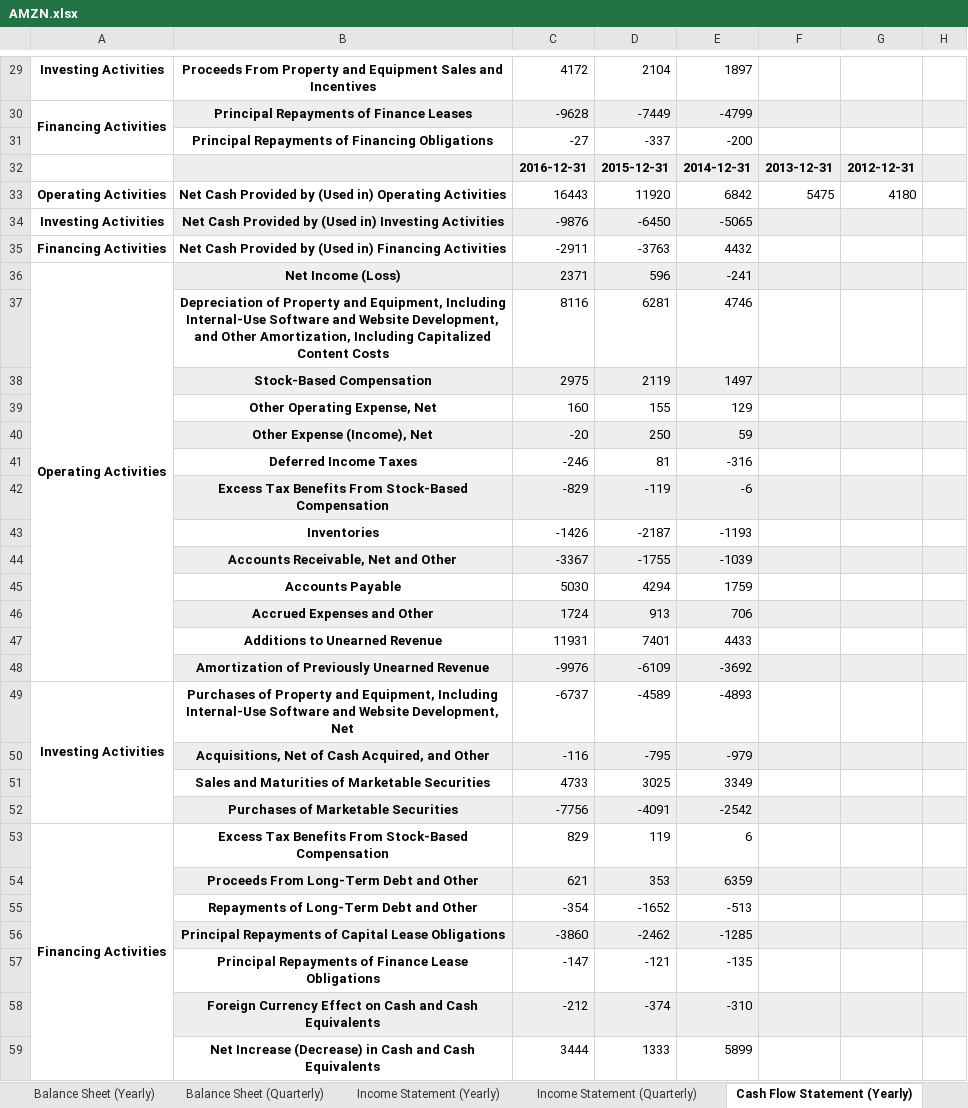
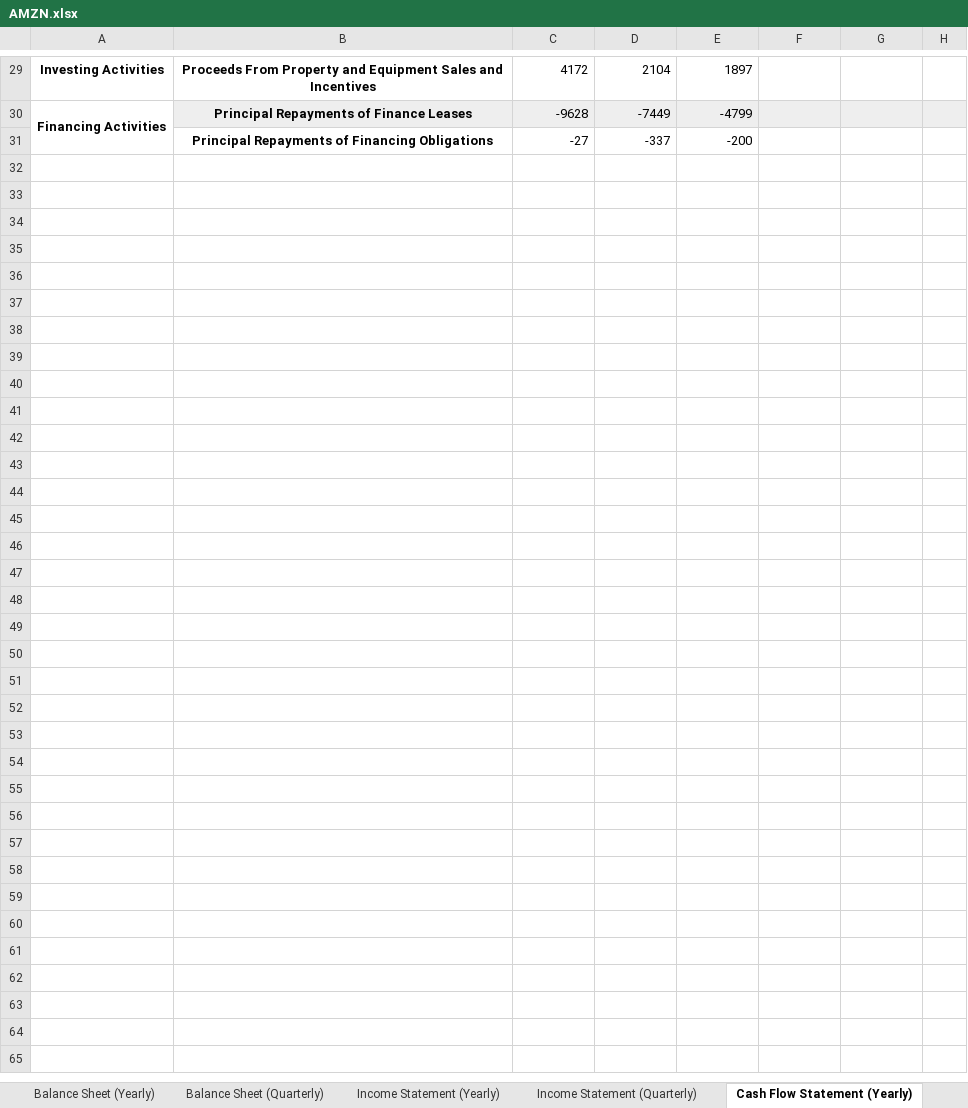
Before and after one commit to AlainDaccache/Quantropy, an Excel workbook: data/financial_statements/AMZN.xlsx, sheet Cash Flow Statement (Yearly), drawn as a sheet; only a part is shown, gaps mark what is left out; values as stored, in another font and other column widths than the file's, no borders; the diff names each change by its address in the sheet, - before the commit and + after, or states it on an @@ line.

```diff
--- a/data/financial_statements/AMZN.xlsx (sheet Cash Flow Statement (Yearly))
+++ b/data/financial_statements/AMZN.xlsx (sheet Cash Flow Statement (Yearly))
-row 32:  |  | 2016-12-31 | 2015-12-31 | 2014-12-31 | 2013-12-31 | 2012-12-31
-row 33: Operating Activities | Net Cash Provided by (Used in) Operating Activities | 16443 | 11920 | 6842 | 5475 | 4180
-row 34: Investing Activities | Net Cash Provided by (Used in) Investing Activities | -9876 | -6450 | -5065
-row 35: Financing Activities | Net Cash Provided by (Used in) Financing Activities | -2911 | -3763 | 4432
-row 36: Operating Activities | Net Income (Loss) | 2371 | 596 | -241
-row 37:  | Depreciation of Property and Equipment, Including Internal-Use Software and Website Development, and Other Amortization, Including Capitalized Content Costs | 8116 | 6281 | 4746
-row 38:  | Stock-Based Compensation | 2975 | 2119 | 1497
-row 39:  | Other Operating Expense, Net | 160 | 155 | 129
-row 40:  | Other Expense (Income), Net | -20 | 250 | 59
-row 41:  | Deferred Income Taxes | -246 | 81 | -316
-row 42:  | Excess Tax Benefits From Stock-Based Compensation | -829 | -119 | -6
-row 43:  | Inventories | -1426 | -2187 | -1193
-row 44:  | Accounts Receivable, Net and Other | -3367 | -1755 | -1039
-row 45:  | Accounts Payable | 5030 | 4294 | 1759
-row 46:  | Accrued Expenses and Other | 1724 | 913 | 706
-row 47:  | Additions to Unearned Revenue | 11931 | 7401 | 4433
-row 48:  | Amortization of Previously Unearned Revenue | -9976 | -6109 | -3692
-row 49: Investing Activities | Purchases of Property and Equipment, Including Internal-Use Software and Website Development, Net | -6737 | -4589 | -4893
-row 50:  | Acquisitions, Net of Cash Acquired, and Other | -116 | -795 | -979
-row 51:  | Sales and Maturities of Marketable Securities | 4733 | 3025 | 3349
-row 52:  | Purchases of Marketable Securities | -7756 | -4091 | -2542
-row 53: Financing Activities | Excess Tax Benefits From Stock-Based Compensation | 829 | 119 | 6
-row 54:  | Proceeds From Long-Term Debt and Other | 621 | 353 | 6359
-row 55:  | Repayments of Long-Term Debt and Other | -354 | -1652 | -513
-row 56:  | Principal Repayments of Capital Lease Obligations | -3860 | -2462 | -1285
-row 57:  | Principal Repayments of Finance Lease Obligations | -147 | -121 | -135
-row 58:  | Foreign Currency Effect on Cash and Cash Equivalents | -212 | -374 | -310
-row 59:  | Net Increase (Decrease) in Cash and Cash Equivalents | 3444 | 1333 | 5899
```
Also changed, not shown: sheet Balance Sheet (Yearly), sheet Income Statement (Yearly), 9 other files.
